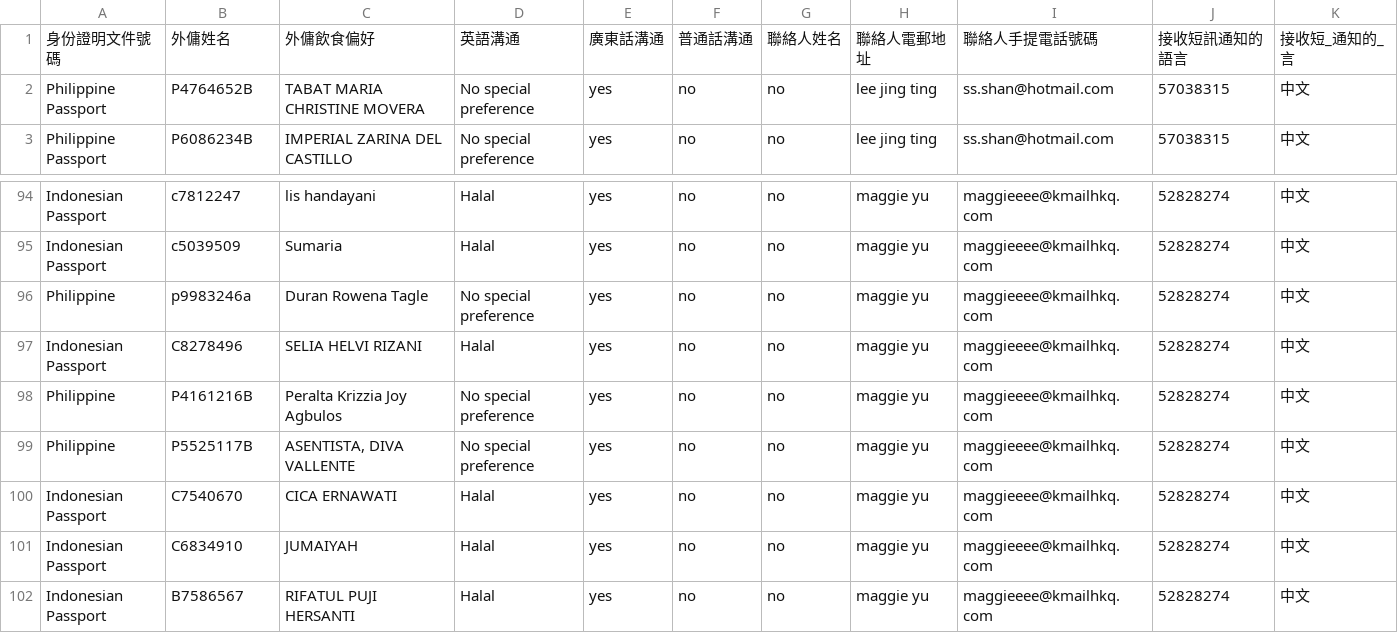
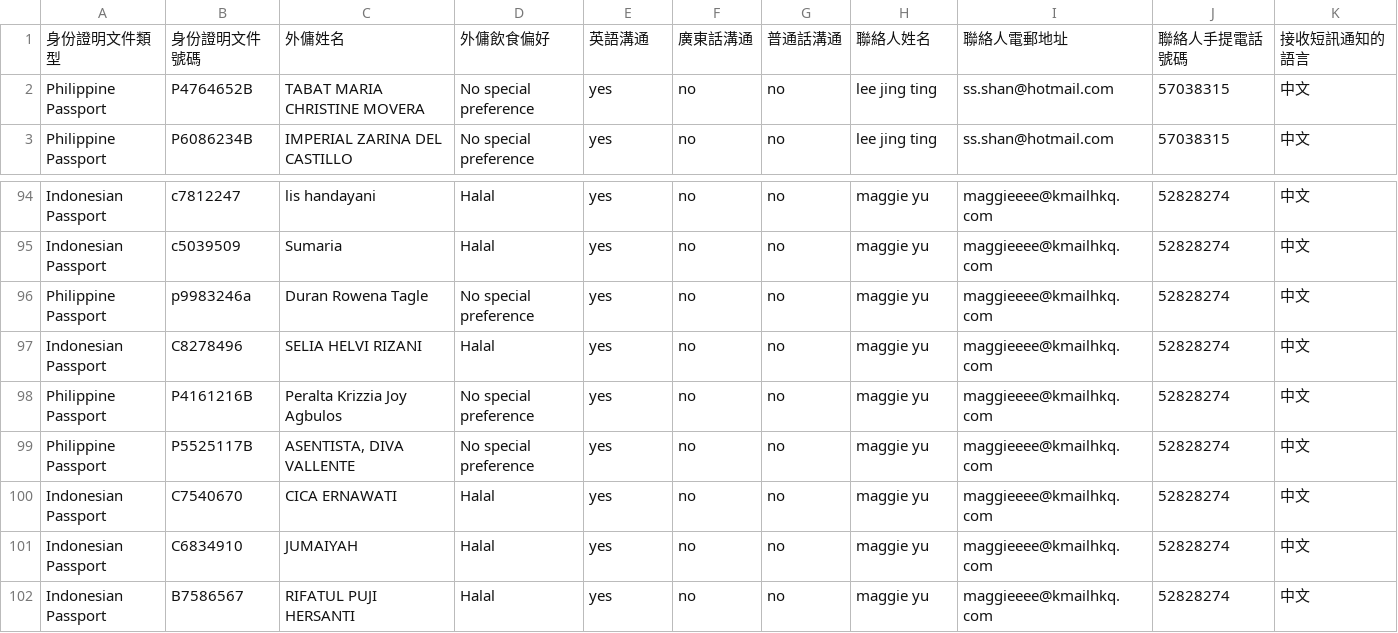
Before and after one commit to senMulin/pbqcbooking, a CSV file: docs/user.csv, drawn as a sheet; only a part is shown, gaps mark what is left out; removed rows and columns are numbered as before the commit, all else as after; the diff names each change by its address in the sheet, - before the commit and + after, or states it on an @@ line.

```diff
--- a/docs/user.csv
+++ b/docs/user.csv
-row 1: 身份證明文件號碼 | 外傭姓名 | 外傭飲食偏好 | 英語溝通 | 廣東話溝通 | 普通話溝通 | 聯絡人姓名 | 聯絡人電郵地址 | 聯絡人手提電話號碼 | 接收短訊通知的語言 | 接收短_通知的_言
+row 1: 身份證明文件類型 | 身份證明文件號碼 | 外傭姓名 | 外傭飲食偏好 | 英語溝通 | 廣東話溝通 | 普通話溝通 | 聯絡人姓名 | 聯絡人電郵地址 | 聯絡人手提電話號碼 | 接收短訊通知的語言
-A96: Philippine
+A96: Philippine Passport
-A98:A99: Philippine
+A98:A99: Philippine Passport
```
Also changed, not shown: 3 other files.
